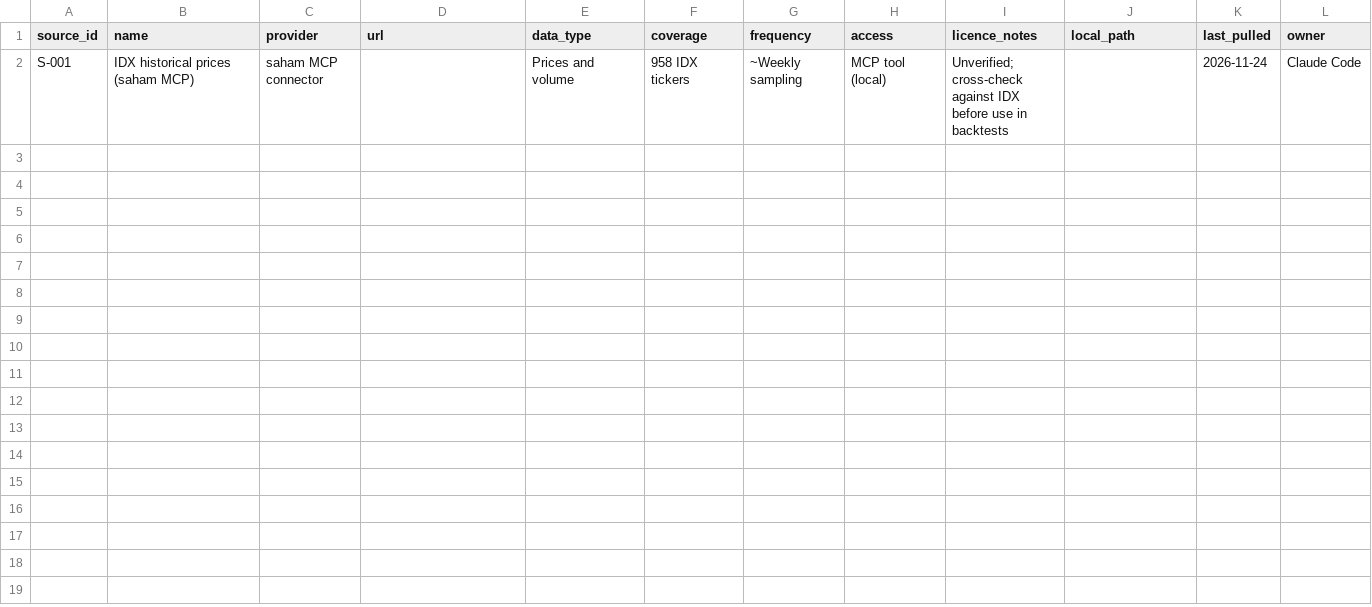
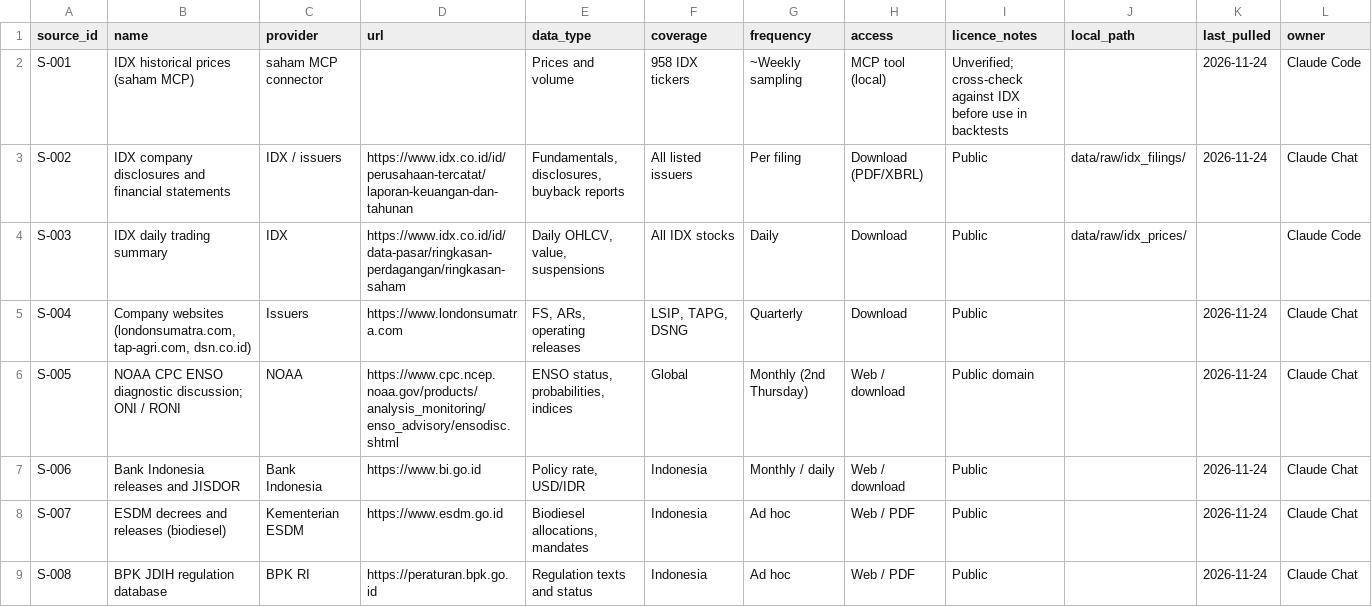
Before and after one commit to hokawagaming-cloud/indonesia-palm-oil-research, a CSV file: data/SOURCE_REGISTER.csv, drawn as a sheet; only a part is shown; rows hold the shown columns only; the diff covers the shown part only; the diff names each change by its address in the sheet, - before the commit and + after, or states it on an @@ line.

```diff
--- a/data/SOURCE_REGISTER.csv
+++ b/data/SOURCE_REGISTER.csv
+row 3: S-002 | IDX company disclosures and financial statements | IDX / issuers | https://www.idx.co.id/id/perusahaan-tercatat/laporan-keuangan-dan-tahunan | Fundamentals, disclosures, buyback reports | All listed issuers | Per filing | Download (PDF/XBRL) | Public | data/raw/idx_filings/ | 2026-11-24 | Claude Chat
+row 4: S-003 | IDX daily trading summary | IDX | https://www.idx.co.id/id/data-pasar/ringkasan-perdagangan/ringkasan-saham | Daily OHLCV, value, suspensions | All IDX stocks | Daily | Download | Public | data/raw/idx_prices/ |  | Claude Code
+row 5: S-004 | Company websites (londonsumatra.com, tap-agri.com, dsn.co.id) | Issuers | https://www.londonsumatra.com | FS, ARs, operating releases | LSIP, TAPG, DSNG | Quarterly | Download | Public |  | 2026-11-24 | Claude Chat
+row 6: S-005 | NOAA CPC ENSO diagnostic discussion; ONI / RONI | NOAA | https://www.cpc.ncep.noaa.gov/products/analysis_monitoring/enso_advisory/ensodisc.shtml | ENSO status, probabilities, indices | Global | Monthly (2nd Thursday) | Web / download | Public domain |  | 2026-11-24 | Claude Chat
+row 7: S-006 | Bank Indonesia releases and JISDOR | Bank Indonesia | https://www.bi.go.id | Policy rate, USD/IDR | Indonesia | Monthly / daily | Web / download | Public |  | 2026-11-24 | Claude Chat
+row 8: S-007 | ESDM decrees and releases (biodiesel) | Kementerian ESDM | https://www.esdm.go.id | Biodiesel allocations, mandates | Indonesia | Ad hoc | Web / PDF | Public |  | 2026-11-24 | Claude Chat
+row 9: S-008 | BPK JDIH regulation database | BPK RI | https://peraturan.bpk.go.id | Regulation texts and status | Indonesia | Ad hoc | Web / PDF | Public |  | 2026-11-24 | Claude Chat
```
Also changed, not shown: 7 added rows elsewhere in this file, 23 other files.
